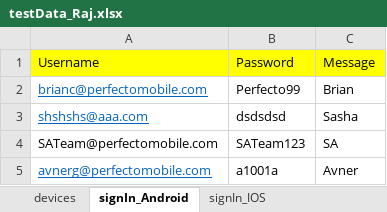
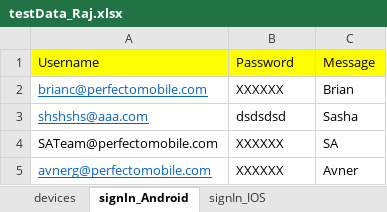
Before and after one commit to westondunn/Beton, an Excel workbook: Beton/src/main/resources/dataSheets/testData_Raj.xlsx, sheet signIn_Android, drawn as a sheet; values as stored, in another font and other column widths than the file's, no borders; the diff names each change by its address in the sheet, - before the commit and + after, or states it on an @@ line.

```diff
--- a/Beton/src/main/resources/dataSheets/testData_Raj.xlsx (sheet signIn_Android)
+++ b/Beton/src/main/resources/dataSheets/testData_Raj.xlsx (sheet signIn_Android)
-B2: Perfecto99
+B2: XXXXXX
-B4: SATeam123
+B4: XXXXXX
-B5: a1001a
+B5: XXXXXX
```
Also changed, not shown: sheet signIn_IOS, Beton/src/main/resources/dataSheets/testData.xlsx, Beton/src/main/resources/dataSheets/testData_Avner.xlsx, 1 other file.
